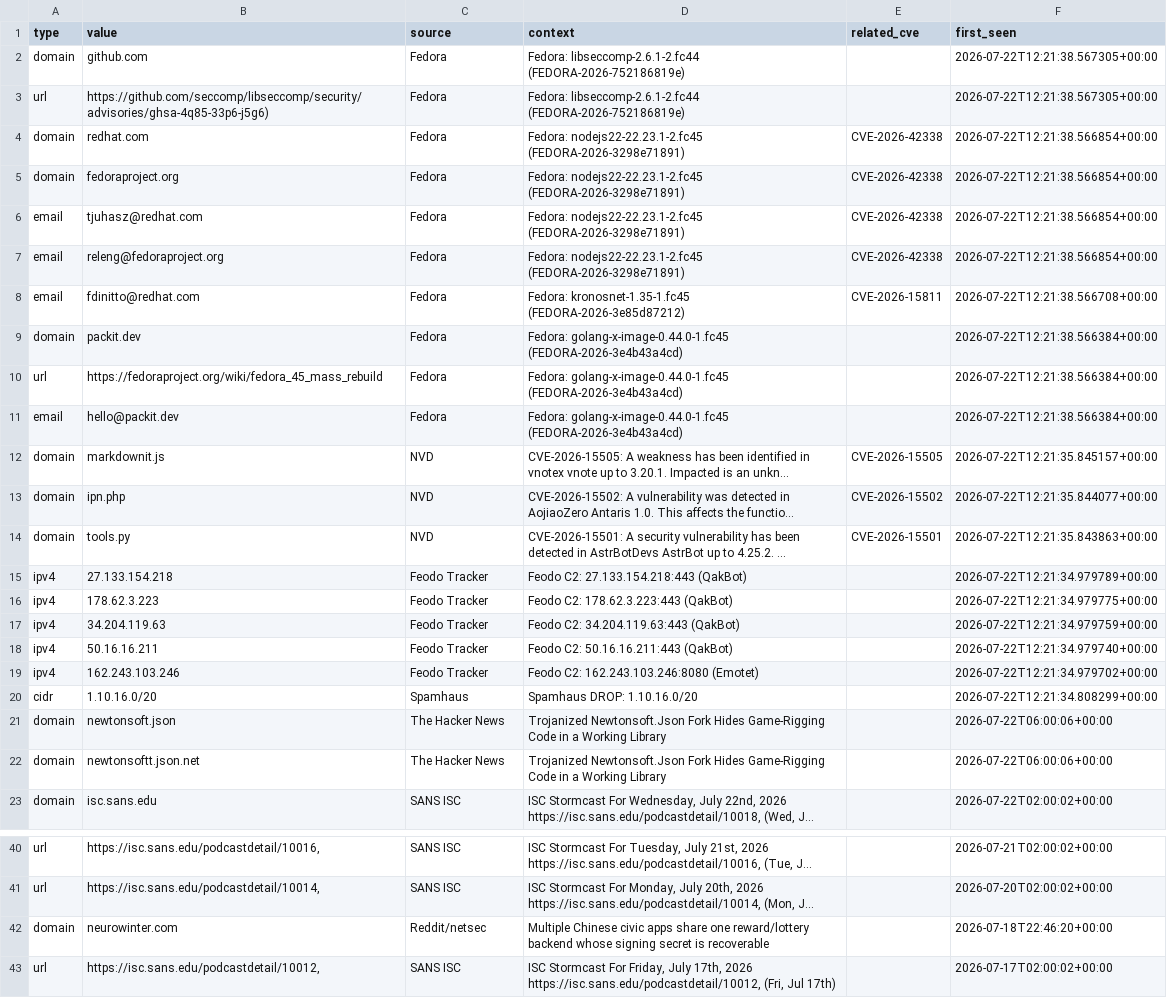
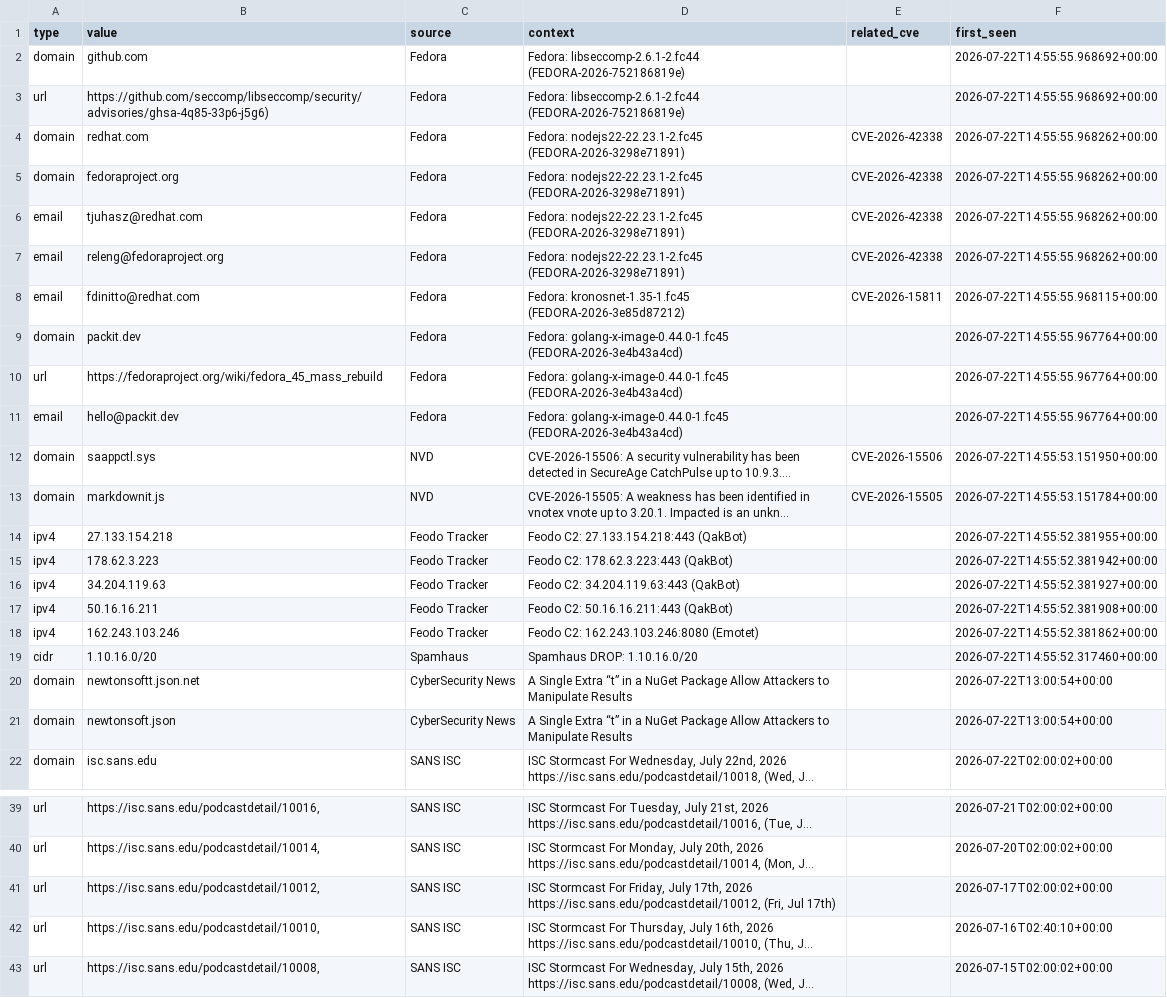
Before and after one commit to priyanshu965/Cyberwatch, a CSV file: data/exports/iocs.csv, drawn as a sheet; only a part is shown, gaps mark what is left out; the shorter side is filled out with more unchanged rows; long unchanged cells end in …; removed rows and columns are numbered as before the commit, all else as after; the diff names each change by its address in the sheet, - before the commit and + after, or states it on an @@ line.

```diff
--- a/data/exports/iocs.csv
+++ b/data/exports/iocs.csv
-F2:F3 (first_seen): 2026-07-22T12:21:38.567305+00:00
+F2:F3 (first_seen): 2026-07-22T14:55:55.968692+00:00
-F4:F7 (first_seen): 2026-07-22T12:21:38.566854+00:00
+F4:F7 (first_seen): 2026-07-22T14:55:55.968262+00:00
-F8 (first_seen): 2026-07-22T12:21:38.566708+00:00
+F8 (first_seen): 2026-07-22T14:55:55.968115+00:00
-F9:F11 (first_seen): 2026-07-22T12:21:38.566384+00:00
+F9:F11 (first_seen): 2026-07-22T14:55:55.967764+00:00
+row 12: domain | saappctl.sys | NVD | CVE-2026-15506: A security vulnerability has been detected in SecureAge CatchPulse up to 10.9.3.... | CVE-2026-15506 | 2026-07-22T14:55:53.151950+00:00
-F13 (first_seen): 2026-07-22T12:21:35.845157+00:00
+F13 (first_seen): 2026-07-22T14:55:53.151784+00:00
-row 13: domain | ipn.php | NVD | CVE-2026-15502: A vulnerability was detected in AojiaoZero Antaris 1.0. This affects the functio... | CVE-2026-15502 | 2026-07-22T12:21:35.844077+00:00
-row 14: domain | tools.py | NVD | CVE-2026-15501: A security vulnerability has been detected in AstrBotDevs AstrBot up to 4.25.2. ... | CVE-2026-15501 | 2026-07-22T12:21:35.843863+00:00
-F14 (first_seen): 2026-07-22T12:21:34.979789+00:00
+F14 (first_seen): 2026-07-22T14:55:52.381955+00:00
-F15 (first_seen): 2026-07-22T12:21:34.979775+00:00
+F15 (first_seen): 2026-07-22T14:55:52.381942+00:00
-F16 (first_seen): 2026-07-22T12:21:34.979759+00:00
+F16 (first_seen): 2026-07-22T14:55:52.381927+00:00
-F17 (first_seen): 2026-07-22T12:21:34.979740+00:00
+F17 (first_seen): 2026-07-22T14:55:52.381908+00:00
-F18 (first_seen): 2026-07-22T12:21:34.979702+00:00
+F18 (first_seen): 2026-07-22T14:55:52.381862+00:00
-F19 (first_seen): 2026-07-22T12:21:34.808299+00:00
+F19 (first_seen): 2026-07-22T14:55:52.317460+00:00
-row 21: domain | newtonsoft.json | The Hacker News | Trojanized Newtonsoft.Json Fork Hides Game-Rigging Code in a Working Library |  | 2026-07-22T06:00:06+00:00
-C20 (source): The Hacker News
+C20 (source): CyberSecurity News
-D20 (context): Trojanized Newtonsoft.Json Fork Hides Game-Rigging Code in a Working Library
+D20 (context): A Single Extra “t” in a NuGet Package Allow Attackers to Manipulate Results
-F20 (first_seen): 2026-07-22T06:00:06+00:00
+F20 (first_seen): 2026-07-22T13:00:54+00:00
+row 21: domain | newtonsoft.json | CyberSecurity News | A Single Extra “t” in a NuGet Package Allow Attackers to Manipulate Results |  | 2026-07-22T13:00:54+00:00
-row 42: domain | neurowinter.com | Reddit/netsec | Multiple Chinese civic apps share one reward/lottery backend whose signing secret is recoverable |  | 2026-07-18T22:46:20+00:00
```
Also changed, not shown: 7 other files.
